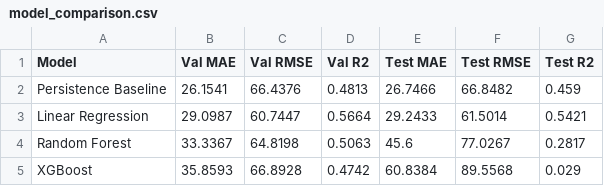
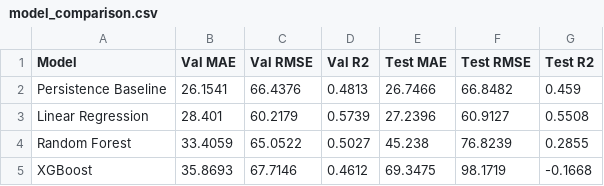
Before and after one commit to SwayamGoyal11/Smart_Energy_Monitoring_Assistant, a CSV file: energy-monitoring-mlops/reports/evidence/model_comparison.csv, drawn as a sheet.

```diff
--- a/energy-monitoring-mlops/reports/evidence/model_comparison.csv
+++ b/energy-monitoring-mlops/reports/evidence/model_comparison.csv
@@ -2,4 +2,4 @@ Model,Val MAE,Val RMSE,Val R2,Test MAE,Test RMSE,Test R2
 Persistence Baseline,26.1541,66.4376,0.4813,26.7466,66.8482,0.459
-Linear Regression,29.0987,60.7447,0.5664,29.2433,61.5014,0.5421
-Random Forest,33.3367,64.8198,0.5063,45.6,77.0267,0.2817
-XGBoost,35.8593,66.8928,0.4742,60.8384,89.5568,0.029
+Linear Regression,28.401,60.2179,0.5739,27.2396,60.9127,0.5508
+Random Forest,33.4059,65.0522,0.5027,45.238,76.8239,0.2855
+XGBoost,35.8693,67.7146,0.4612,69.3475,98.1719,-0.1668
```
